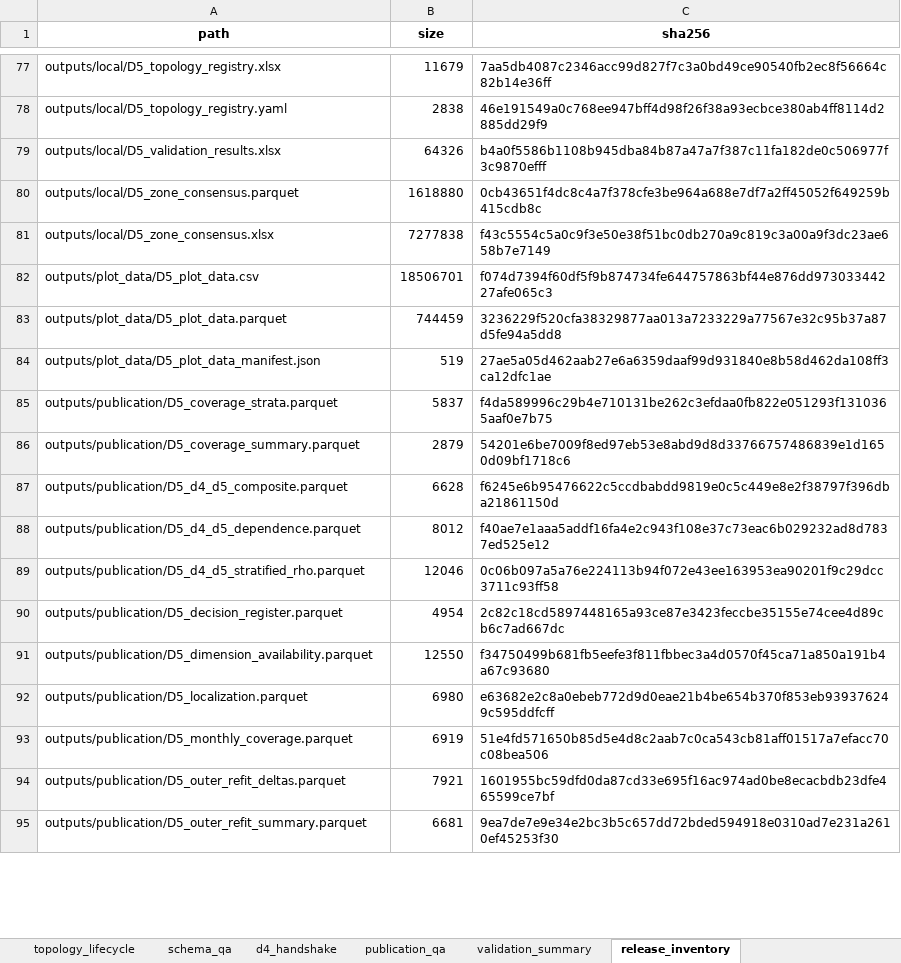
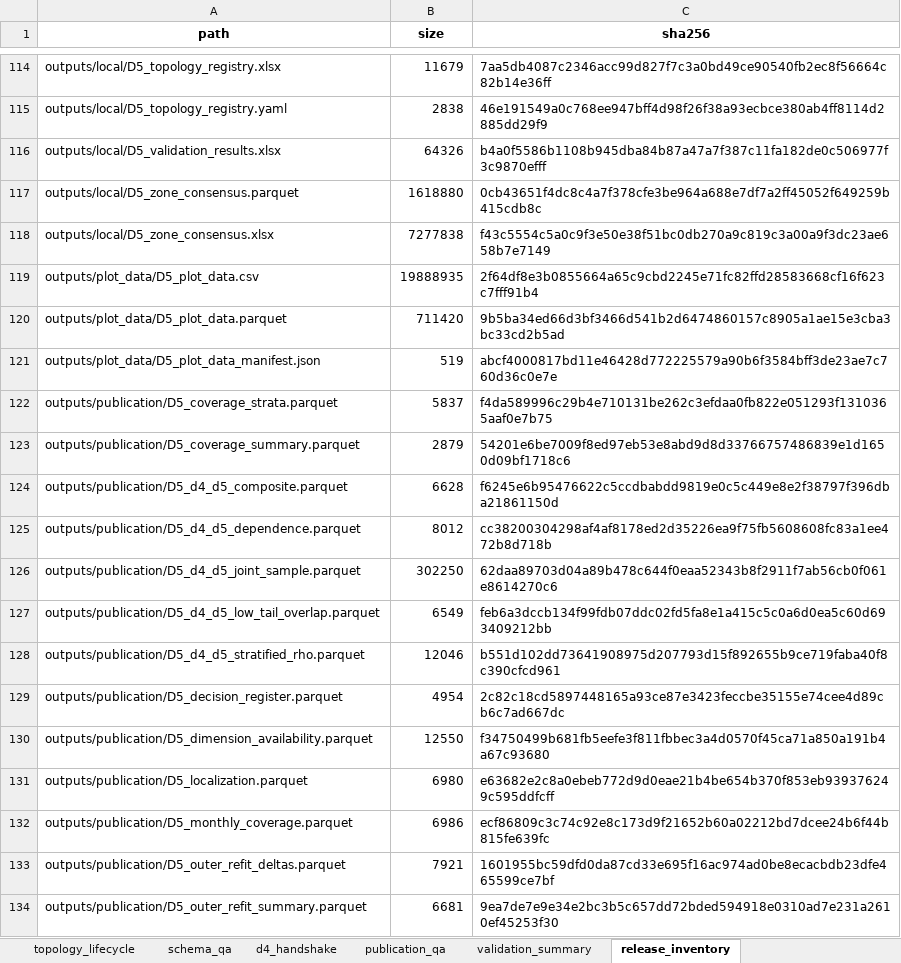
Before and after one commit to muzi-1998/beian_tree, an Excel workbook: Project 1 Data Quality Assessment/D5 Topological Role Consistency and Structural Representativeness/outputs/local/D5_audit_log.xlsx, sheet release_inventory, drawn as a sheet; only a part is shown, gaps mark what is left out; values as stored, in another font and other column widths than the file's, no borders; addresses are those after the commit; the diff covers the shown part only; the diff names each change by its address in the sheet, - before the commit and + after, or states it on an @@ line.

```diff
--- a/Project 1 Data Quality Assessment/D5 Topological Role Consistency and Structural Representativeness/outputs/local/D5_audit_log.xlsx (sheet release_inventory)
+++ b/Project 1 Data Quality Assessment/D5 Topological Role Consistency and Structural Representativeness/outputs/local/D5_audit_log.xlsx (sheet release_inventory)
-B119 (size): 18506701
+B119 (size): 19888935
-C119 (sha256): f074d7394f60df5f9b874734fe644757863bf44e876dd97303344227afe065c3
+C119 (sha256): 2f64df8e3b0855664a65c9cbd2245e71fc82ffd28583668cf16f623c7fff91b4
-B120 (size): 744459
+B120 (size): 711420
-C120 (sha256): 3236229f520cfa38329877aa013a7233229a77567e32c95b37a87d5fe94a5dd8
+C120 (sha256): 9b5ba34ed66d3bf3466d541b2d6474860157c8905a1ae15e3cba3bc33cd2b5ad
-C121 (sha256): 27ae5a05d462aab27e6a6359daaf99d931840e8b58d462da108ff3ca12dfc1ae
+C121 (sha256): abcf4000817bd11e46428d772225579a90b6f3584bff3de23ae7c760d36c0e7e
-C125 (sha256): f40ae7e1aaa5addf16fa4e2c943f108e37c73eac6b029232ad8d7837ed525e12
+C125 (sha256): cc38200304298af4af8178ed2d35226ea9f75fb5608608fc83a1ee472b8d718b
+row 126: outputs/publication/D5_d4_d5_joint_sample.parquet | 302250 | 62daa89703d04a89b478c644f0eaa52343b8f2911f7ab56cb0f061e8614270c6
+row 127: outputs/publication/D5_d4_d5_low_tail_overlap.parquet | 6549 | feb6a3dccb134f99fdb07ddc02fd5fa8e1a415c5c0a6d0ea5c60d693409212bb
-C128 (sha256): 0c06b097a5a76e224113b94f072e43ee163953ea90201f9c29dcc3711c93ff58
+C128 (sha256): b551d102dd73641908975d207793d15f892655b9ce719faba40f8c390cfcd961
-B132 (size): 6919
+B132 (size): 6986
-C132 (sha256): 51e4fd571650b85d5e4d8c2aab7c0ca543cb81aff01517a7efacc70c08bea506
+C132 (sha256): ecf86809c3c74c92e8c173d9f21652b60a02212bd7dcee24b6f44b815fe639fc
```
Also changed, not shown: 37 added rows and 102 edited cells elsewhere in this sheet, Project 1 Data Quality Assessment/D5 Topological Role Consistency and Structural Representativeness/outputs/audit/support_migration/D5_support_migration_audit.xlsx, 38 other files.
